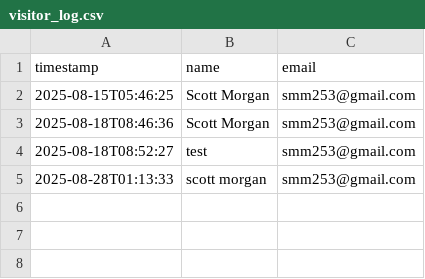
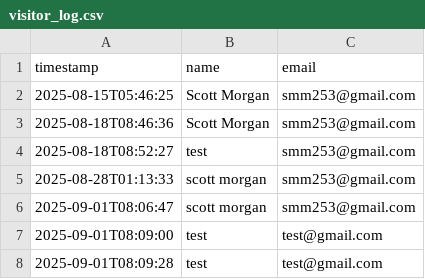
Before and after one commit to ScottMorgan85/gaia-fin-studio, a CSV file: data/visitor_log.csv, drawn as a sheet; the diff names each change by its address in the sheet, - before the commit and + after, or states it on an @@ line.

```diff
--- a/data/visitor_log.csv
+++ b/data/visitor_log.csv
+row 6: 2025-09-01T08:06:47 | scott morgan | smm253@gmail.com
+row 7: 2025-09-01T08:09:00 | test | test@gmail.com
+row 8: 2025-09-01T08:09:28 | test | test@gmail.com
```
Also changed, not shown: 3 other files.
